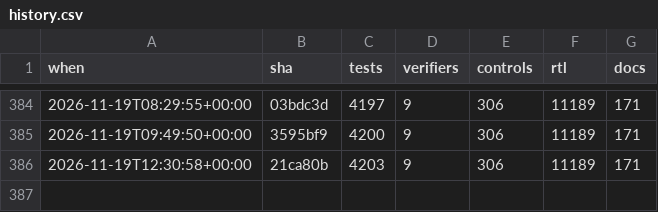
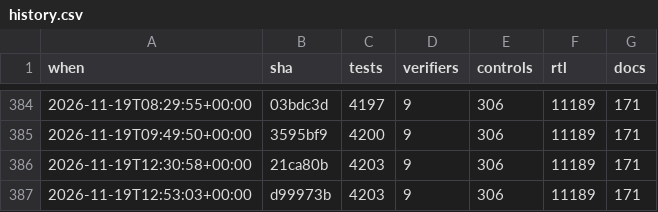
Before and after one commit to 2AMLogic/gf180-parasynth, a CSV file: docs/scorecard/history.csv, drawn as a sheet; only a part is shown, gaps mark what is left out.

```diff
--- a/docs/scorecard/history.csv
+++ b/docs/scorecard/history.csv
@@ -386 +386,2 @@ when,sha,tests,verifiers,controls,rtl,docs
 2026-11-19T12:30:58+00:00,21ca80b,4203,9,306,11189,171
+2026-11-19T12:53:03+00:00,d99973b,4203,9,306,11189,171
```
Also changed, not shown: 1 other file.
